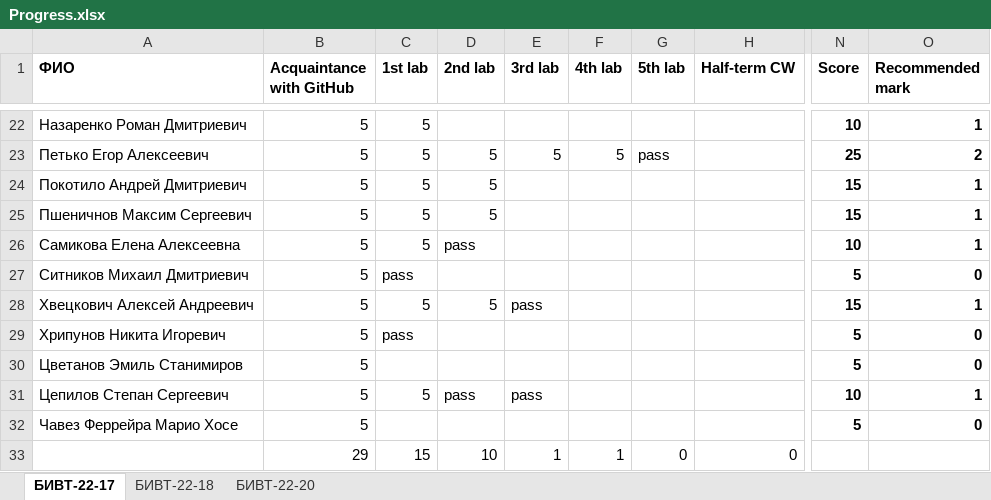
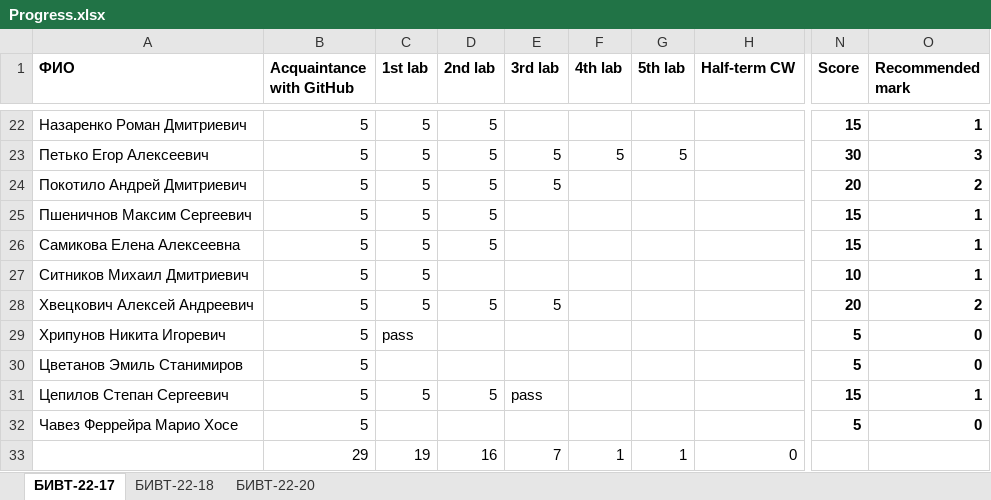
Before and after one commit to NemirovichMark/1st_Lesson, an Excel workbook: Progress.xlsx, sheet БИВТ-22-17, drawn as a sheet; only a part is shown, gaps mark what is left out; values as stored, in another font and other column widths than the file's, no borders; the diff covers the shown part only; the diff names each change by its address in the sheet, - before the commit and + after, or states it on an @@ line.

```diff
--- a/Progress.xlsx (sheet БИВТ-22-17)
+++ b/Progress.xlsx (sheet БИВТ-22-17)
-D22 (2nd lab): (empty)
+D22 (2nd lab): 5
-N22 (Score): 10
+N22 (Score): 15
-G23 (5th lab): pass
+G23 (5th lab): 5
-N23 (Score): 25
+N23 (Score): 30
-O23 (Recommended mark): 2
+O23 (Recommended mark): 3
-E24 (3rd lab): (empty)
+E24 (3rd lab): 5
-N24 (Score): 15
+N24 (Score): 20
-O24 (Recommended mark): 1
+O24 (Recommended mark): 2
-D26 (2nd lab): pass
+D26 (2nd lab): 5
-N26 (Score): 10
+N26 (Score): 15
-C27 (1st lab): pass
+C27 (1st lab): 5
-N27 (Score): 5
+N27 (Score): 10
-O27 (Recommended mark): 0
+O27 (Recommended mark): 1
-E28 (3rd lab): pass
+E28 (3rd lab): 5
-N28 (Score): 15
+N28 (Score): 20
-O28 (Recommended mark): 1
+O28 (Recommended mark): 2
-D31 (2nd lab): pass
+D31 (2nd lab): 5
-N31 (Score): 10
+N31 (Score): 15
-C33 (1st lab): 15
+C33 (1st lab): 19
-D33 (2nd lab): 10
+D33 (2nd lab): 16
-E33 (3rd lab): 1
+E33 (3rd lab): 7
-G33 (5th lab): 0
+G33 (5th lab): 1
```
Also changed, not shown: 32 edited cells elsewhere in this sheet.
